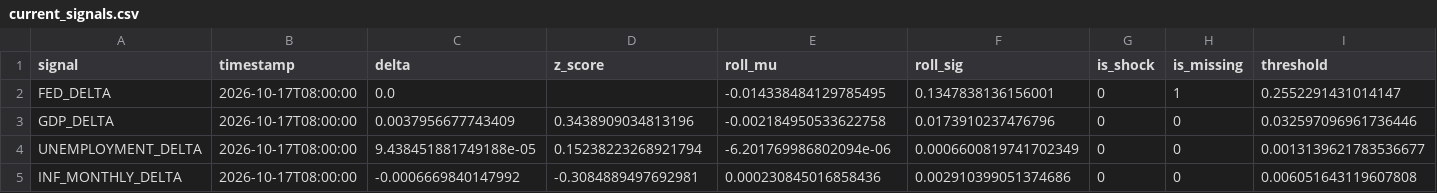
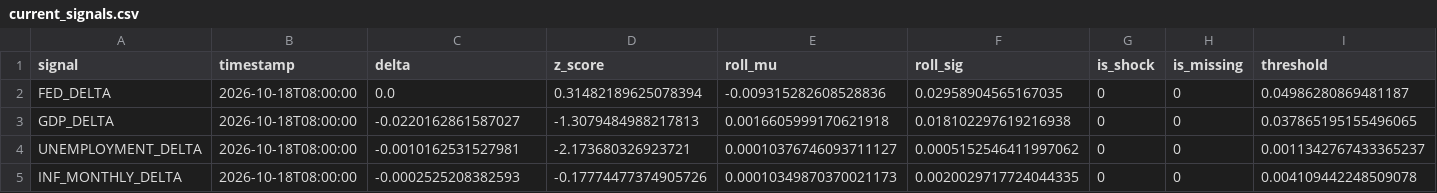
Before and after one commit to flyingduck0/ML_Seminar_Project, a CSV file: results/current_signals.csv, drawn as a sheet.

```diff
--- a/results/current_signals.csv
+++ b/results/current_signals.csv
@@ -1,5 +1,5 @@
 signal,timestamp,delta,z_score,roll_mu,roll_sig,is_shock,is_missing,threshold
-FED_DELTA,2026-10-17T08:00:00,0.0,,-0.014338484129785495,0.1347838136156001,0,1,0.2552291431014147
-GDP_DELTA,2026-10-17T08:00:00,0.0037956677743409,0.3438909034813196,-0.002184950533622758,0.0173910237476796,0,0,0.032597096961736446
-UNEMPLOYMENT_DELTA,2026-10-17T08:00:00,9.438451881749188e-05,0.15238223268921794,-6.201769986802094e-06,0.0006600819741702349,0,0,0.0013139621783536677
-INF_MONTHLY_DELTA,2026-10-17T08:00:00,-0.0006669840147992,-0.3084889497692981,0.000230845016858436,0.002910399051374686,0,0,0.006051643119607808
+FED_DELTA,2026-10-18T08:00:00,0.0,0.31482189625078394,-0.009315282608528836,0.02958904565167035,0,0,0.04986280869481187
+GDP_DELTA,2026-10-18T08:00:00,-0.0220162861587027,-1.3079484988217813,0.0016605999170621918,0.018102297619216938,0,0,0.037865195155496065
+UNEMPLOYMENT_DELTA,2026-10-18T08:00:00,-0.0010162531527981,-2.173680326923721,0.00010376746093711127,0.0005152546411997062,0,0,0.0011342767433365237
+INF_MONTHLY_DELTA,2026-10-18T08:00:00,-0.0002525208382593,-0.17774477374905726,0.00010349870370021173,0.0020029717724044335,0,0,0.004109442248509078
```
Also changed, not shown: results/00_column_inventory.csv, results/results_backtest.csv, 6 other files.
